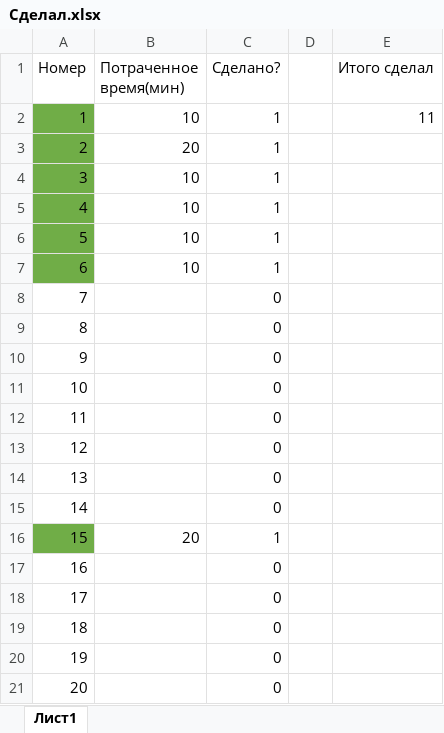
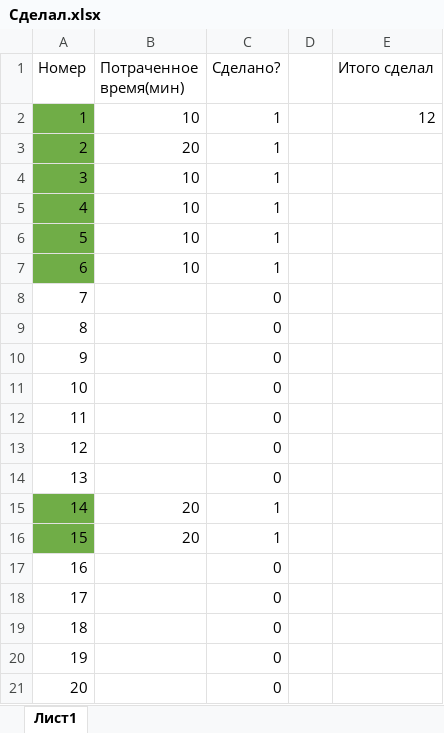
Before and after one commit to AndrewKorzh/Euler, an Excel workbook: Сделал.xlsx, sheet Лист1, drawn as a sheet; only a part is shown; values as stored, in another font and other column widths than the file's, no borders; the diff names each change by its address in the sheet, - before the commit and + after, or states it on an @@ line.

```diff
--- a/Сделал.xlsx (sheet Лист1)
+++ b/Сделал.xlsx (sheet Лист1)
-E2 (Итого сделал): 11
+E2 (Итого сделал): 12
-A15 fill: none
+A15 fill: #70AD47
-B15 (Потраченное время(мин)): (empty)
+B15 (Потраченное время(мин)): 20
-C15 (Сделано?): 0
+C15 (Сделано?): 1
```
Also changed, not shown: 34 other files.
